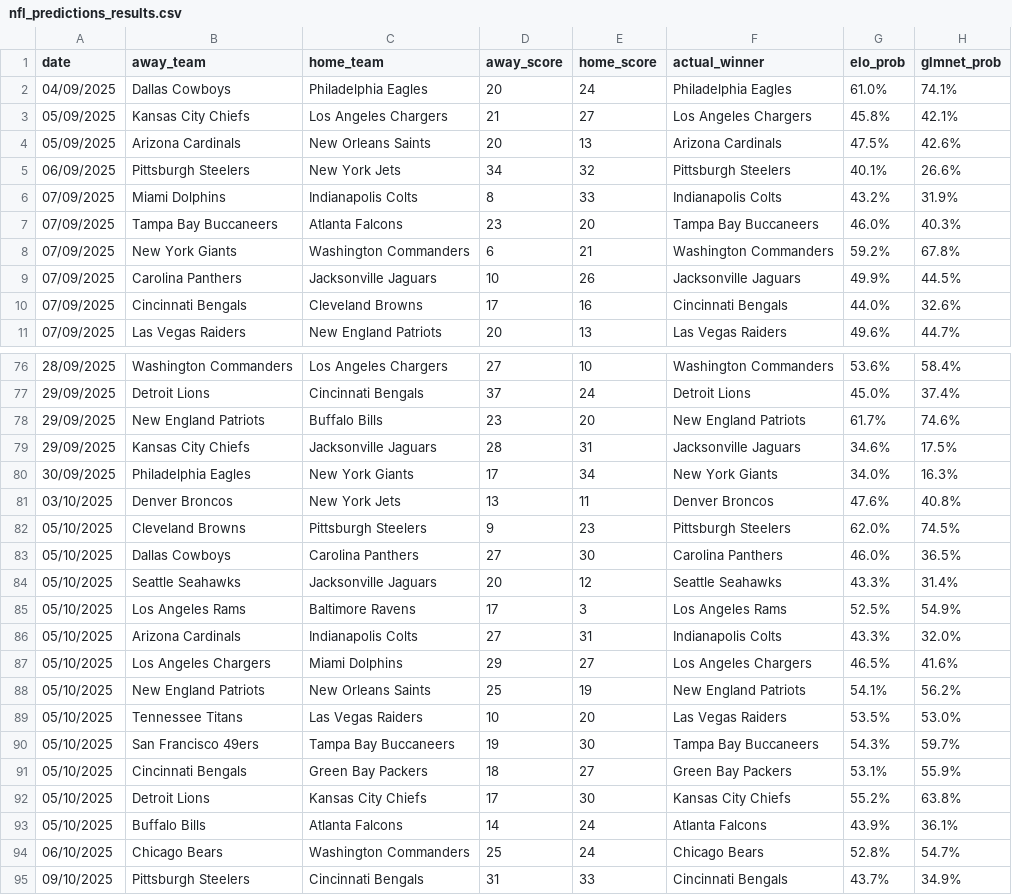
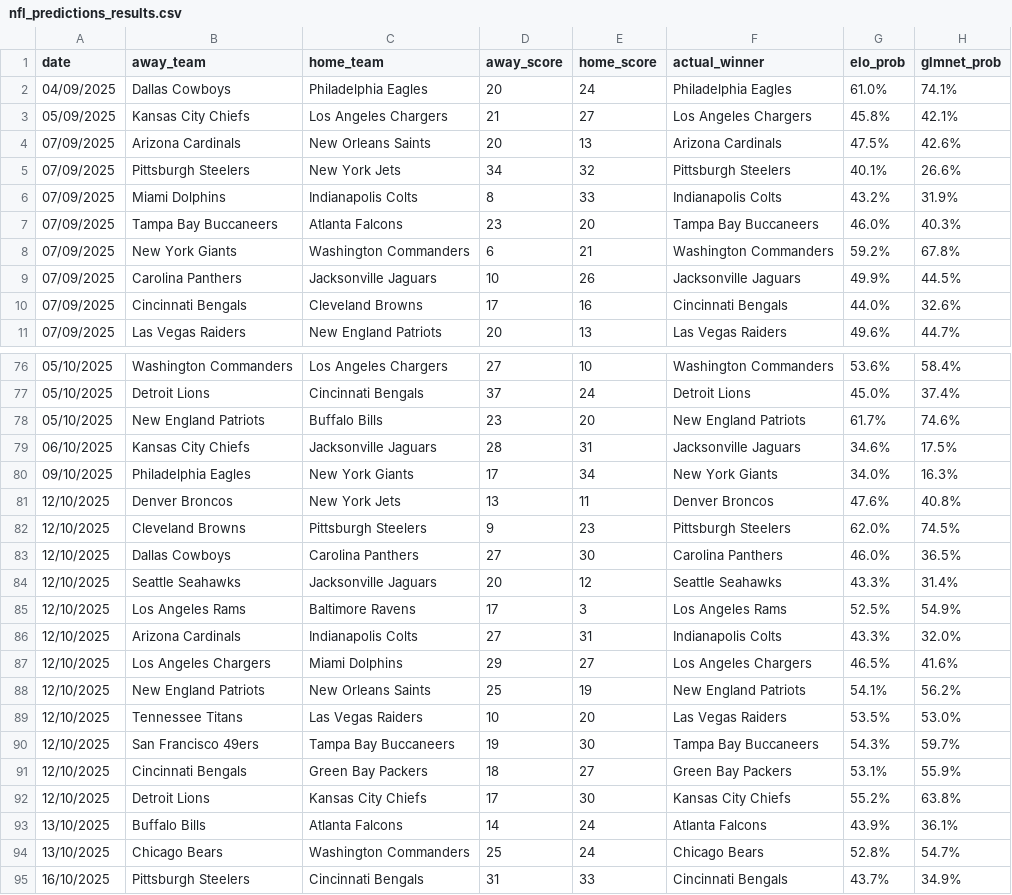
Before and after one commit to theonealgo/underdogs-bet, a CSV file: nfl_predictions_results.csv, drawn as a sheet; only a part is shown, gaps mark what is left out; the diff covers the shown part only; the diff names each change by its address in the sheet, - before the commit and + after, or states it on an @@ line.

```diff
--- a/nfl_predictions_results.csv
+++ b/nfl_predictions_results.csv
-A4 (date): 05/09/2025
+A4 (date): 07/09/2025
-A5 (date): 06/09/2025
+A5 (date): 07/09/2025
-A76 (date): 28/09/2025
+A76 (date): 05/10/2025
-A77:A78 (date): 29/09/2025
+A77:A78 (date): 05/10/2025
-A79 (date): 29/09/2025
+A79 (date): 06/10/2025
-A80 (date): 30/09/2025
+A80 (date): 09/10/2025
-A81 (date): 03/10/2025
+A81 (date): 12/10/2025
-A82:A92 (date): 05/10/2025
+A82:A92 (date): 12/10/2025
-A93 (date): 05/10/2025
+A93 (date): 13/10/2025
-A94 (date): 06/10/2025
+A94 (date): 13/10/2025
-A95 (date): 09/10/2025
+A95 (date): 16/10/2025
```
Also changed, not shown: 44 edited cells elsewhere in this file, 3 other files.
